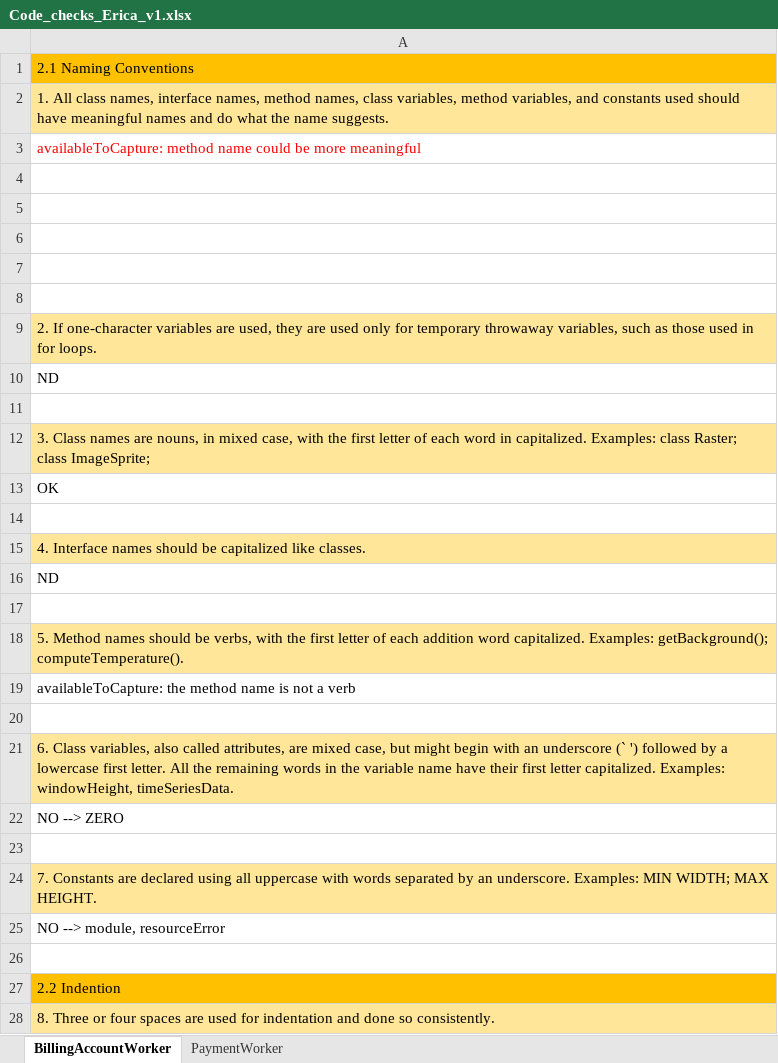
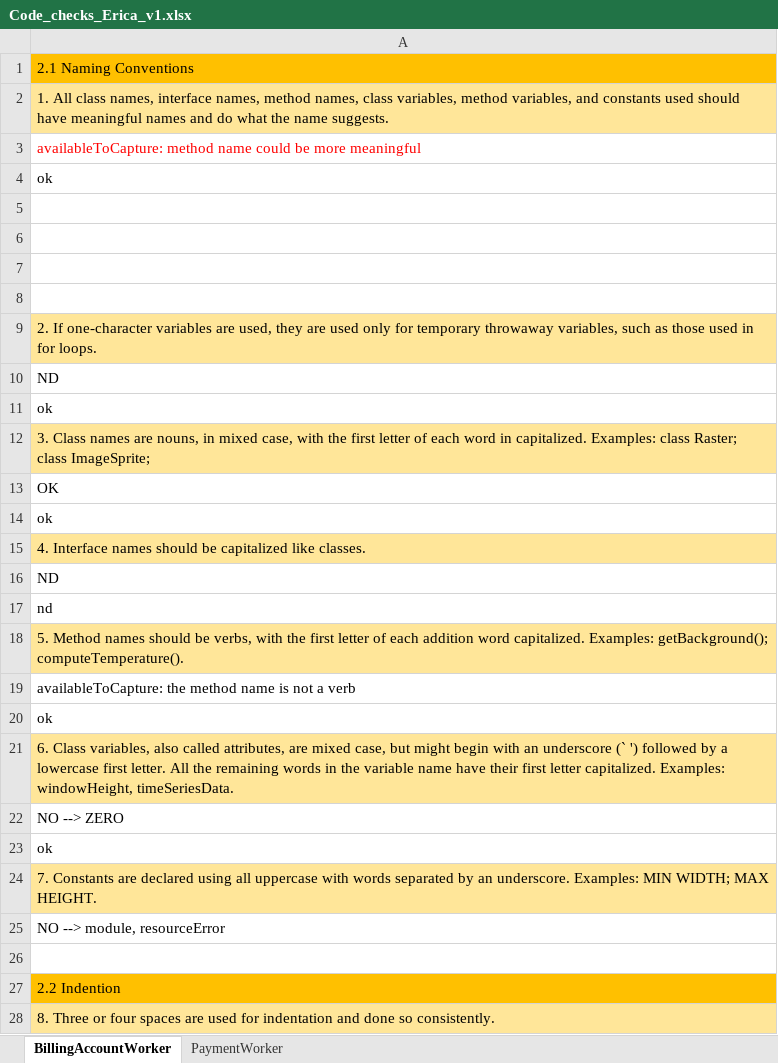
Before and after one commit to sergioCap/SE2project, an Excel workbook: 5_CodeInspection/Code_checks_Erica_v1.xlsx, sheet BillingAccountWorker, drawn as a sheet; only a part is shown; values as stored, in another font and other column widths than the file's, no borders; the diff names each change by its address in the sheet, - before the commit and + after, or states it on an @@ line.

Commit message:
Payment worker first part inspection

```diff
--- a/5_CodeInspection/Code_checks_Erica_v1.xlsx (sheet BillingAccountWorker)
+++ b/5_CodeInspection/Code_checks_Erica_v1.xlsx (sheet BillingAccountWorker)
-A4: (empty)
+A4: ok
-A11: (empty)
+A11: ok
-A14: (empty)
+A14: ok
-A17: (empty)
+A17: nd
-A20: (empty)
+A20: ok
-A23: (empty)
+A23: ok
```
Also changed, not shown: sheet PaymentWorker.
